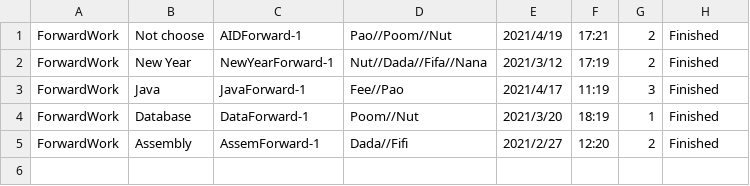
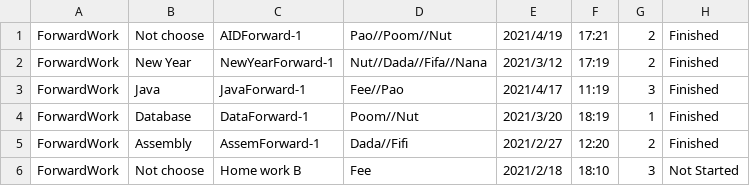
Before and after one commit to MusicGyy/projectTack, a CSV file: 6210450563/data/forwardWorks.csv, drawn as a sheet.

```diff
--- a/6210450563/data/forwardWorks.csv
+++ b/6210450563/data/forwardWorks.csv
@@ -5 +5,2 @@ ForwardWork,Database,DataForward-1,Poom//Nut,2021/3/20,18:19,1,Finished
 ForwardWork,Assembly,AssemForward-1,Dada//Fifi,2021/2/27,12:20,2,Finished
+ForwardWork,Not choose,Home work B,Fee,2021/2/18,18:10,3,Not Started
```
Also changed, not shown: 6210450563/data/generalWorks.csv, 6210450563/data/projectWorks.csv, 25 other files.
